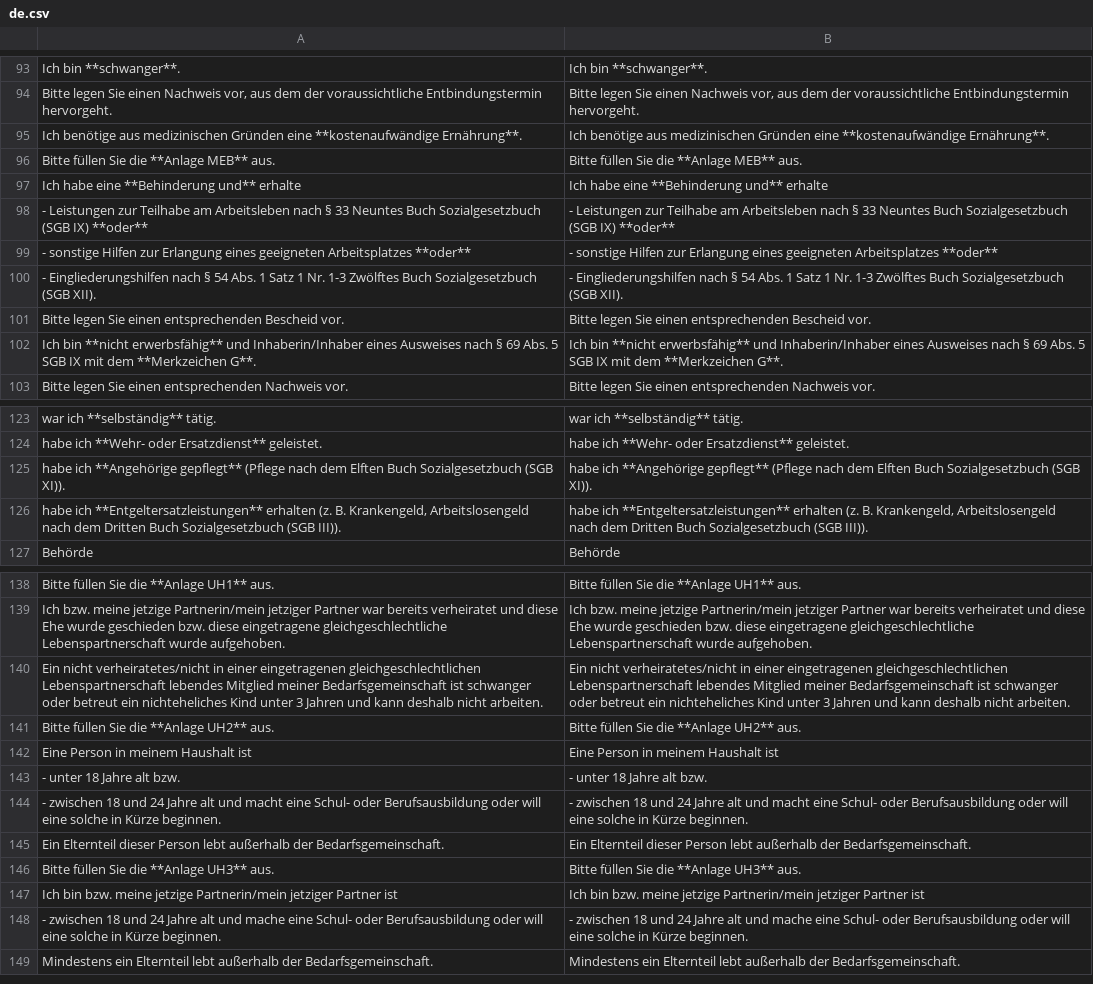
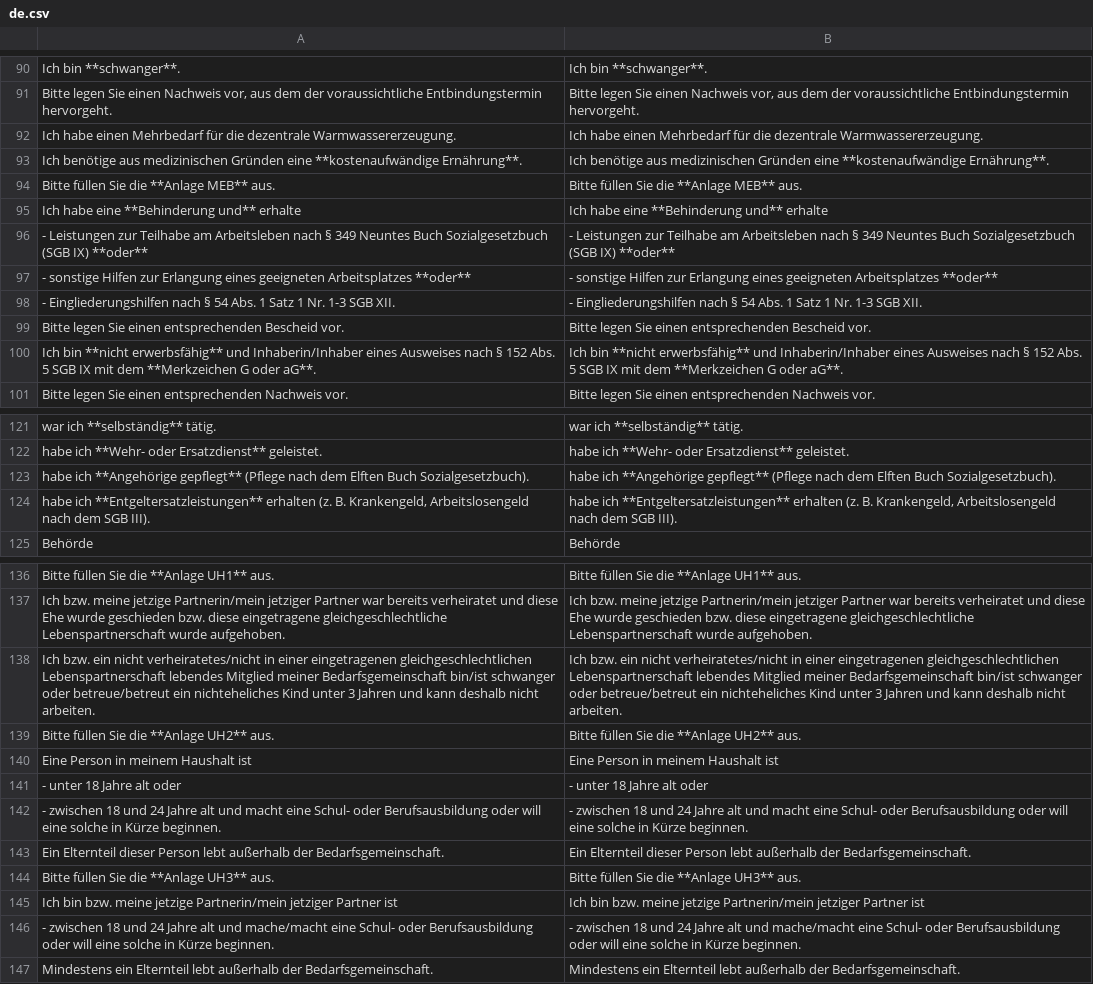
Before and after one commit to kub-berlin/formularprojekt, a CSV file: data/AlgII/de.csv, drawn as a sheet; only a part is shown, gaps mark what is left out; the diff covers the shown part only.

```diff
--- a/data/AlgII/de.csv
+++ b/data/AlgII/de.csv
@@ -94,2 +91,3 @@
 "Bitte legen Sie einen Nachweis vor, aus dem der voraussichtliche Entbindungstermin hervorgeht.","Bitte legen Sie einen Nachweis vor, aus dem der voraussichtliche Entbindungstermin hervorgeht."
+"Ich habe einen Mehrbedarf für die dezentrale Warmwassererzeugung.","Ich habe einen Mehrbedarf für die dezentrale Warmwassererzeugung."
 "Ich benötige aus medizinischen Gründen eine **kostenaufwändige Ernährung**.","Ich benötige aus medizinischen Gründen eine **kostenaufwändige Ernährung**."
@@ -97,7 +95,7 @@
 "Ich habe eine **Behinderung und** erhalte","Ich habe eine **Behinderung und** erhalte"
-"- Leistungen zur Teilhabe am Arbeitsleben nach § 33 Neuntes Buch Sozialgesetzbuch (SGB IX) **oder**","- Leistungen zur Teilhabe am Arbeitsleben nach § 33 Neuntes Buch Sozialgesetzbuch (SGB IX) **oder**"
+"- Leistungen zur Teilhabe am Arbeitsleben nach § 349 Neuntes Buch Sozialgesetzbuch (SGB IX) **oder**","- Leistungen zur Teilhabe am Arbeitsleben nach § 349 Neuntes Buch Sozialgesetzbuch (SGB IX) **oder**"
 "- sonstige Hilfen zur Erlangung eines geeigneten Arbeitsplatzes **oder**","- sonstige Hilfen zur Erlangung eines geeigneten Arbeitsplatzes **oder**"
-"- Eingliederungshilfen nach § 54 Abs. 1 Satz 1 Nr. 1-3 Zwölftes Buch Sozialgesetzbuch (SGB XII).","- Eingliederungshilfen nach § 54 Abs. 1 Satz 1 Nr. 1-3 Zwölftes Buch Sozialgesetzbuch (SGB XII)."
+"- Eingliederungshilfen nach § 54 Abs. 1 Satz 1 Nr. 1-3 SGB XII.","- Eingliederungshilfen nach § 54 Abs. 1 Satz 1 Nr. 1-3 SGB XII."
 "Bitte legen Sie einen entsprechenden Bescheid vor.","Bitte legen Sie einen entsprechenden Bescheid vor."
-"Ich bin **nicht erwerbsfähig** und Inhaberin/Inhaber eines Ausweises nach § 69 Abs. 5 SGB IX mit dem **Merkzeichen G**.","Ich bin **nicht erwerbsfähig** und Inhaberin/Inhaber eines Ausweises nach § 69 Abs. 5 SGB IX mit dem **Merkzeichen G**."
+"Ich bin **nicht erwerbsfähig** und Inhaberin/Inhaber eines Ausweises nach § 152 Abs. 5 SGB IX mit dem **Merkzeichen G oder aG**.","Ich bin **nicht erwerbsfähig** und Inhaberin/Inhaber eines Ausweises nach § 152 Abs. 5 SGB IX mit dem **Merkzeichen G oder aG**."
 "Bitte legen Sie einen entsprechenden Nachweis vor.","Bitte legen Sie einen entsprechenden Nachweis vor."
@@ -124,4 +122,4 @@
 "habe ich **Wehr- oder Ersatzdienst** geleistet.","habe ich **Wehr- oder Ersatzdienst** geleistet."
-"habe ich **Angehörige gepflegt** (Pflege nach dem Elften Buch Sozialgesetzbuch (SGB XI)).","habe ich **Angehörige gepflegt** (Pflege nach dem Elften Buch Sozialgesetzbuch (SGB XI))."
-"habe ich **Entgeltersatzleistungen** erhalten (z. B. Krankengeld, Arbeitslosengeld nach dem Dritten Buch Sozialgesetzbuch (SGB III)).","habe ich **Entgeltersatzleistungen** erhalten (z. B. Krankengeld, Arbeitslosengeld nach dem Dritten Buch Sozialgesetzbuch (SGB III))."
+"habe ich **Angehörige gepflegt** (Pflege nach dem Elften Buch Sozialgesetzbuch).","habe ich **Angehörige gepflegt** (Pflege nach dem Elften Buch Sozialgesetzbuch)."
+"habe ich **Entgeltersatzleistungen** erhalten (z. B. Krankengeld, Arbeitslosengeld nach dem SGB III).","habe ich **Entgeltersatzleistungen** erhalten (z. B. Krankengeld, Arbeitslosengeld nach dem SGB III)."
 "Behörde","Behörde"
@@ -139,6 +137,6 @@
 "Ich bzw. meine jetzige Partnerin/mein jetziger Partner war bereits verheiratet und diese Ehe wurde geschieden bzw. diese eingetragene gleichgeschlechtliche Lebenspartnerschaft wurde aufgehoben.","Ich bzw. meine jetzige Partnerin/mein jetziger Partner war bereits verheiratet und diese Ehe wurde geschieden bzw. diese eingetragene gleichgeschlechtliche Lebenspartnerschaft wurde aufgehoben."
-"Ein nicht verheiratetes/nicht in einer eingetragenen gleichgeschlechtlichen Lebenspartnerschaft lebendes Mitglied meiner Bedarfsgemeinschaft ist schwanger oder betreut ein nichteheliches Kind unter 3 Jahren und kann deshalb nicht arbeiten.","Ein nicht verheiratetes/nicht in einer eingetragenen gleichgeschlechtlichen Lebenspartnerschaft lebendes Mitglied meiner Bedarfsgemeinschaft ist schwanger oder betreut ein nichteheliches Kind unter 3 Jahren und kann deshalb nicht arbeiten."
+"Ich bzw. ein nicht verheiratetes/nicht in einer eingetragenen gleichgeschlechtlichen Lebenspartnerschaft lebendes Mitglied meiner Bedarfsgemeinschaft bin/ist schwanger oder betreue/betreut ein nichteheliches Kind unter 3 Jahren und kann deshalb nicht arbeiten.","Ich bzw. ein nicht verheiratetes/nicht in einer eingetragenen gleichgeschlechtlichen Lebenspartnerschaft lebendes Mitglied meiner Bedarfsgemeinschaft bin/ist schwanger oder betreue/betreut ein nichteheliches Kind unter 3 Jahren und kann deshalb nicht arbeiten."
 "Bitte füllen Sie die **Anlage UH2** aus.","Bitte füllen Sie die **Anlage UH2** aus."
 "Eine Person in meinem Haushalt ist","Eine Person in meinem Haushalt ist"
-"- unter 18 Jahre alt bzw.","- unter 18 Jahre alt bzw."
+"- unter 18 Jahre alt oder","- unter 18 Jahre alt oder"
 "- zwischen 18 und 24 Jahre alt und macht eine Schul- oder Berufsausbildung oder will eine solche in Kürze beginnen.","- zwischen 18 und 24 Jahre alt und macht eine Schul- oder Berufsausbildung oder will eine solche in Kürze beginnen."
@@ -147,3 +145,3 @@
 "Ich bin bzw. meine jetzige Partnerin/mein jetziger Partner ist","Ich bin bzw. meine jetzige Partnerin/mein jetziger Partner ist"
-"- zwischen 18 und 24 Jahre alt und mache eine Schul- oder Berufsausbildung oder will eine solche in Kürze beginnen.","- zwischen 18 und 24 Jahre alt und mache eine Schul- oder Berufsausbildung oder will eine solche in Kürze beginnen."
+"- zwischen 18 und 24 Jahre alt und mache/macht eine Schul- oder Berufsausbildung oder will eine solche in Kürze beginnen.","- zwischen 18 und 24 Jahre alt und mache/macht eine Schul- oder Berufsausbildung oder will eine solche in Kürze beginnen."
 "Mindestens ein Elternteil lebt außerhalb der Bedarfsgemeinschaft.","Mindestens ein Elternteil lebt außerhalb der Bedarfsgemeinschaft."
```
Also changed, not shown: 9 added rows, 9 removed rows, 1 moved row and 26 edited cells elsewhere in this file, 1 other file.
